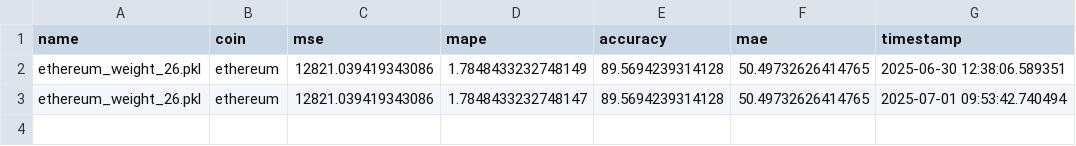
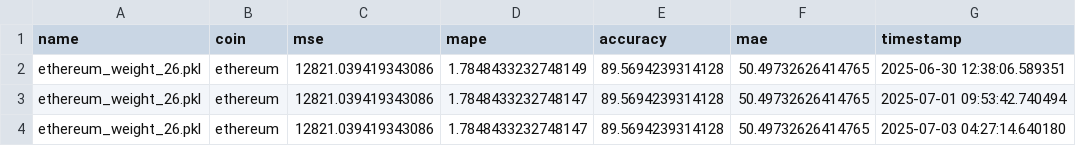
Before and after one commit to satyanarayana8055/Crypto-Price-Prediction, a CSV file: data/monitor/performance/ethereum_performance_metrics.csv, drawn as a sheet.

```diff
--- a/data/monitor/performance/ethereum_performance_metrics.csv
+++ b/data/monitor/performance/ethereum_performance_metrics.csv
@@ -3 +3,2 @@ ethereum_weight_26.pkl,ethereum,12821.039419343086,1.7848433232748149,89.5694239
 ethereum_weight_26.pkl,ethereum,12821.039419343086,1.7848433232748147,89.5694239314128,50.49732626414765,2025-07-01 09:53:42.740494
+ethereum_weight_26.pkl,ethereum,12821.039419343086,1.7848433232748147,89.5694239314128,50.49732626414765,2025-07-03 04:27:14.640180
```
Also changed, not shown: data/monitor/performance/bitcoin_performance_metrics.csv, data/monitor/performance/cardano_performance_metrics.csv, 17 other files.
